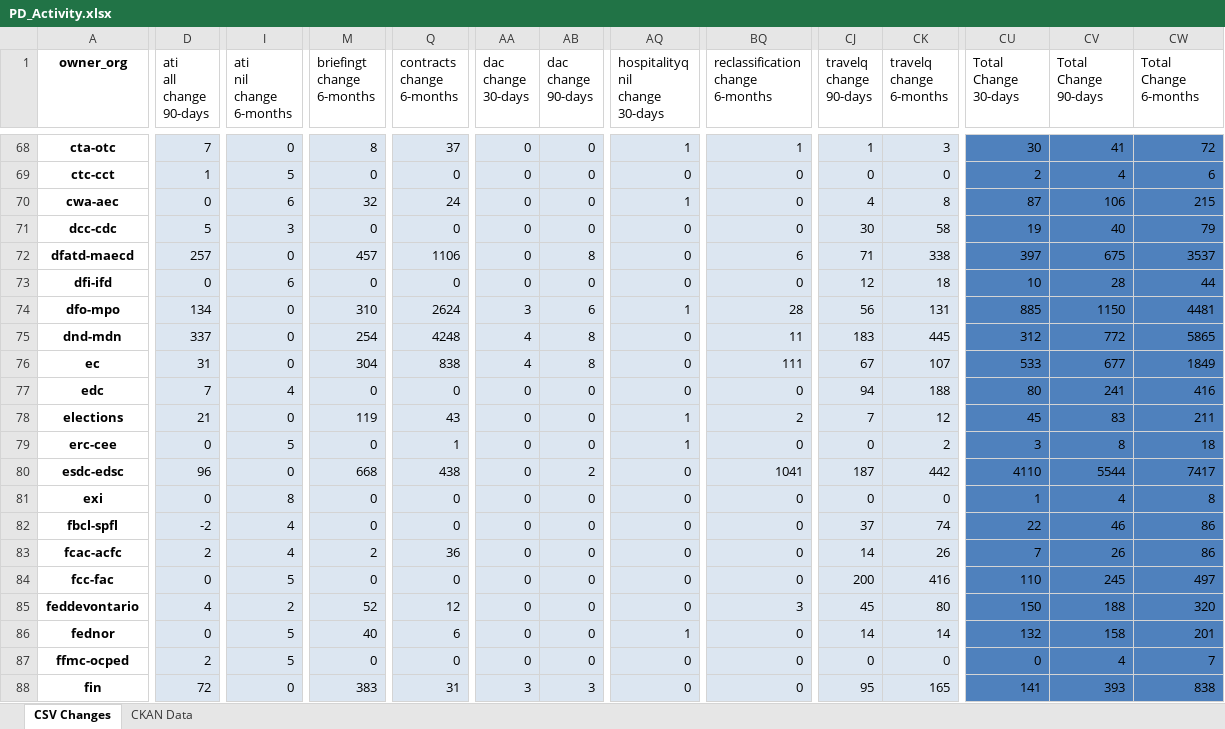
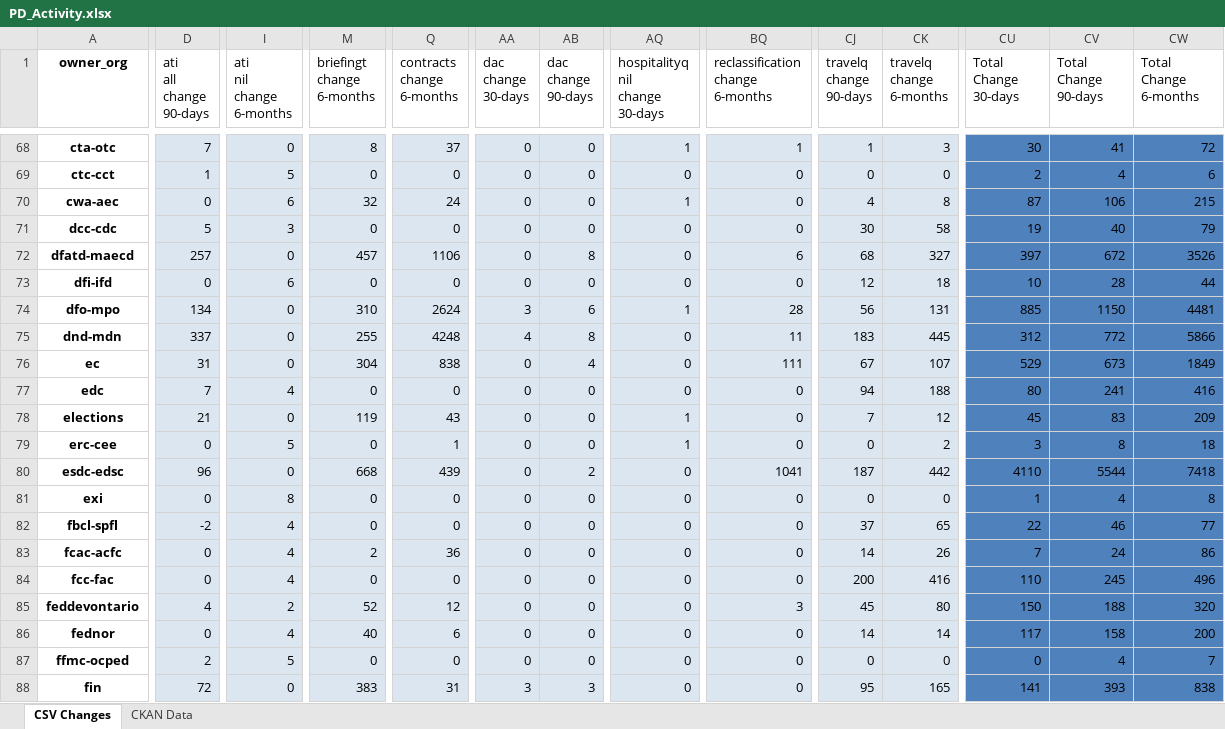
Before and after one commit to PatLittle/analytics-corporate-reporting, an Excel workbook: PD_CHANGES_RPT/PD_Activity.xlsx, sheet CSV Changes, drawn as a sheet; only a part is shown, gaps mark what is left out; values as stored, in another font and other column widths than the file's, no borders; the diff covers the shown part only; the diff names each change by its address in the sheet, - before the commit and + after, or states it on an @@ line.

```diff
--- a/PD_CHANGES_RPT/PD_Activity.xlsx (sheet CSV Changes)
+++ b/PD_CHANGES_RPT/PD_Activity.xlsx (sheet CSV Changes)
-CJ72 (travelq change 90-days): 71
+CJ72 (travelq change 90-days): 68
-CK72 (travelq change 6-months): 338
+CK72 (travelq change 6-months): 327
-CV72 (Total Change 90-days): 675
+CV72 (Total Change 90-days): 672
-CW72 (Total Change 6-months): 3537
+CW72 (Total Change 6-months): 3526
-M75 (briefingt change 6-months): 254
+M75 (briefingt change 6-months): 255
-CW75 (Total Change 6-months): 5865
+CW75 (Total Change 6-months): 5866
-AA76 (dac change 30-days): 4
+AA76 (dac change 30-days): 0
-AB76 (dac change 90-days): 8
+AB76 (dac change 90-days): 4
-CU76 (Total Change 30-days): 533
+CU76 (Total Change 30-days): 529
-CV76 (Total Change 90-days): 677
+CV76 (Total Change 90-days): 673
-BQ78 (reclassification change 6-months): 2
+BQ78 (reclassification change 6-months): 0
-CW78 (Total Change 6-months): 211
+CW78 (Total Change 6-months): 209
-Q80 (contracts change 6-months): 438
+Q80 (contracts change 6-months): 439
-CW80 (Total Change 6-months): 7417
+CW80 (Total Change 6-months): 7418
-CK82 (travelq change 6-months): 74
+CK82 (travelq change 6-months): 65
-CW82 (Total Change 6-months): 86
+CW82 (Total Change 6-months): 77
-D83 (ati all change 90-days): 2
+D83 (ati all change 90-days): 0
-CV83 (Total Change 90-days): 26
+CV83 (Total Change 90-days): 24
-I84 (ati nil change 6-months): 5
+I84 (ati nil change 6-months): 4
-CW84 (Total Change 6-months): 497
+CW84 (Total Change 6-months): 496
-I86 (ati nil change 6-months): 5
+I86 (ati nil change 6-months): 4
-AQ86 (hospitalityq nil change 30-days): 1
+AQ86 (hospitalityq nil change 30-days): 0
-CU86 (Total Change 30-days): 132
+CU86 (Total Change 30-days): 117
-CW86 (Total Change 6-months): 201
+CW86 (Total Change 6-months): 200
```
Also changed, not shown: 131 edited cells elsewhere in this sheet, 1 other file.
